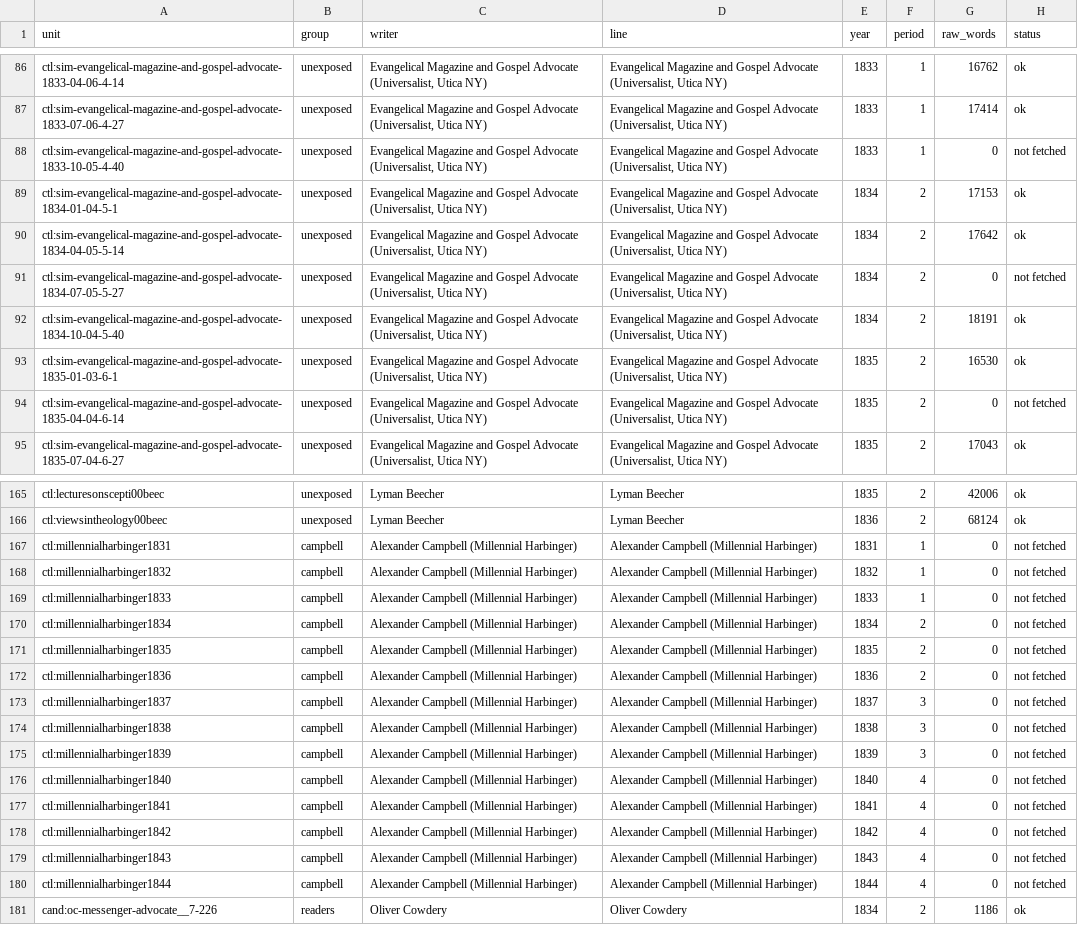
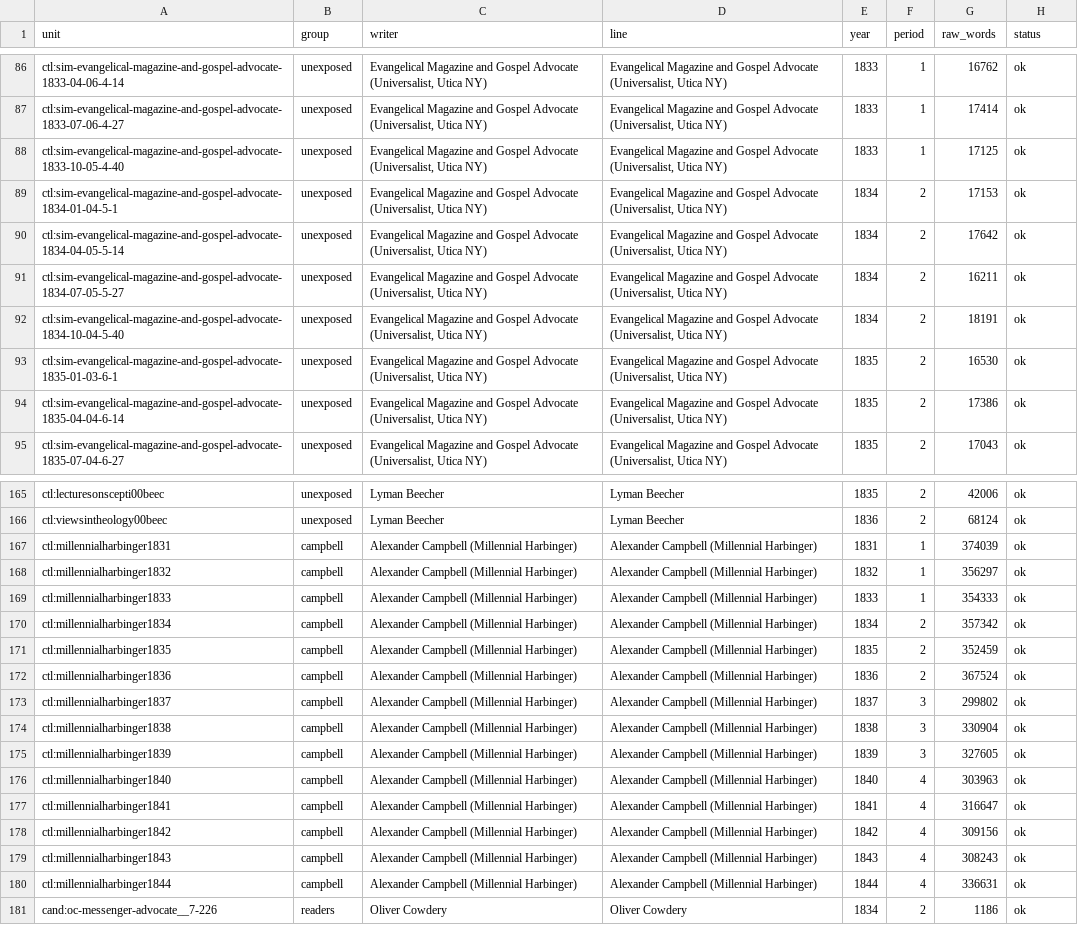
Before and after one commit to lifehug/book-of-mormon-authorship, a CSV file: data/js_time/units.csv, drawn as a sheet; only a part is shown, gaps mark what is left out; the diff covers the shown part only; the diff names each change by its address in the sheet, - before the commit and + after, or states it on an @@ line.

```diff
--- a/data/js_time/units.csv
+++ b/data/js_time/units.csv
-G88 (raw_words): 0
+G88 (raw_words): 17125
-H88 (status): not fetched
+H88 (status): ok
-G91 (raw_words): 0
+G91 (raw_words): 16211
-H91 (status): not fetched
+H91 (status): ok
-G94 (raw_words): 0
+G94 (raw_words): 17386
-H94 (status): not fetched
+H94 (status): ok
-G167 (raw_words): 0
+G167 (raw_words): 374039
-H167:H180 (status): not fetched
+H167:H180 (status): ok
-G168 (raw_words): 0
+G168 (raw_words): 356297
-G169 (raw_words): 0
+G169 (raw_words): 354333
-G170 (raw_words): 0
+G170 (raw_words): 357342
-G171 (raw_words): 0
+G171 (raw_words): 352459
-G172 (raw_words): 0
+G172 (raw_words): 367524
-G173 (raw_words): 0
+G173 (raw_words): 299802
-G174 (raw_words): 0
+G174 (raw_words): 330904
-G175 (raw_words): 0
+G175 (raw_words): 327605
-G176 (raw_words): 0
+G176 (raw_words): 303963
-G177 (raw_words): 0
+G177 (raw_words): 316647
-G178 (raw_words): 0
+G178 (raw_words): 309156
-G179 (raw_words): 0
+G179 (raw_words): 308243
-G180 (raw_words): 0
+G180 (raw_words): 336631
```
Also changed, not shown: 4 edited cells elsewhere in this file, 2 other files.
